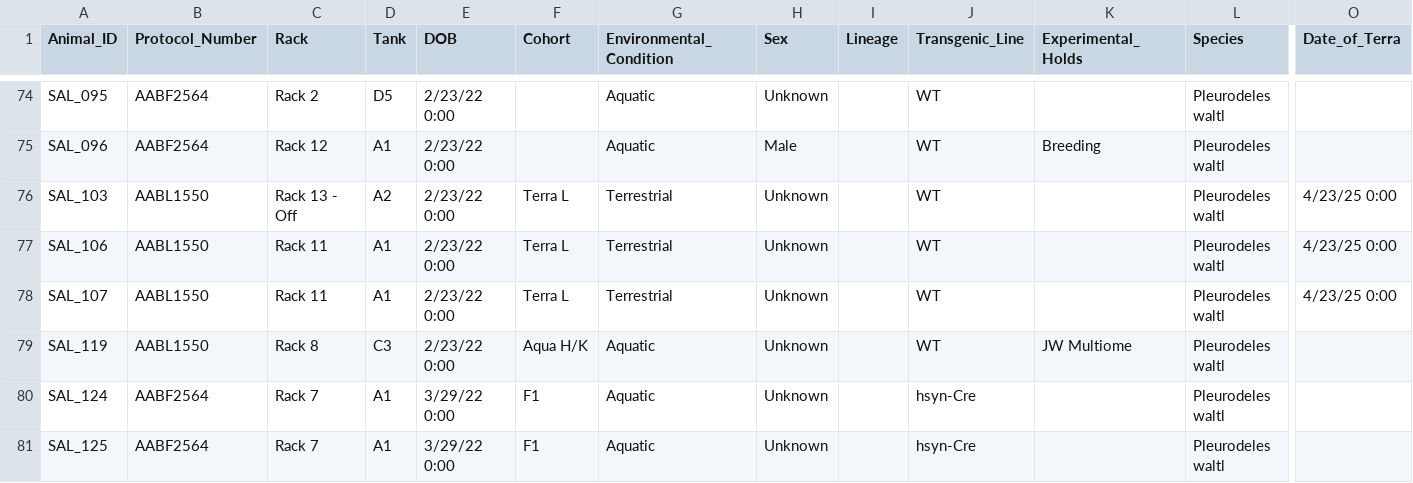
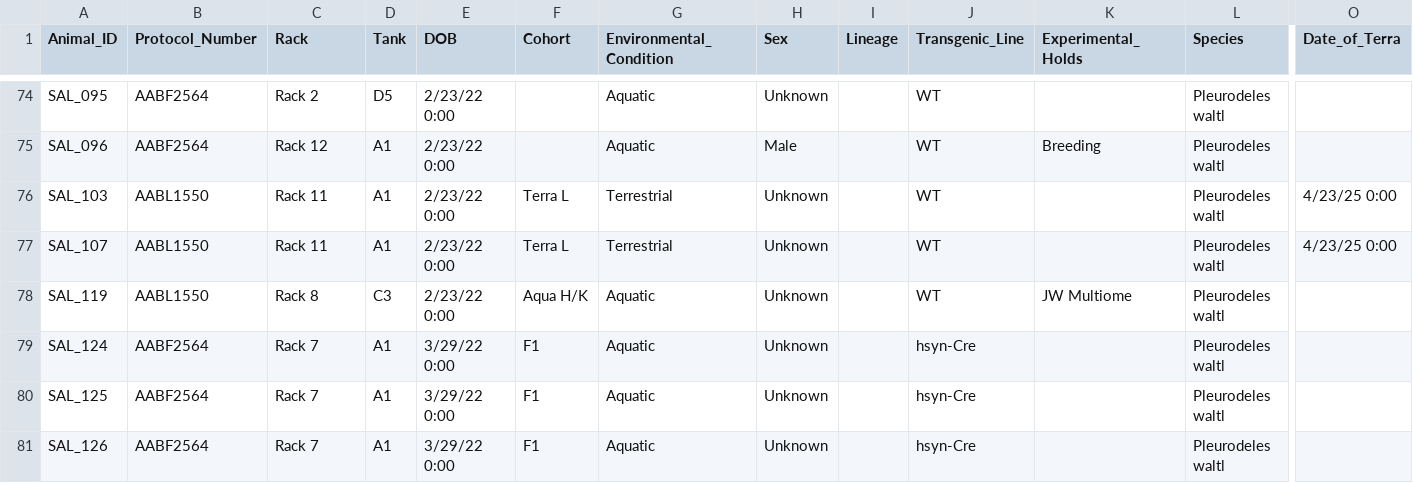
Before and after one commit to jamiewoych/pleuro-parser, a CSV file: salamander_inventory.csv, drawn as a sheet; only a part is shown, gaps mark what is left out; the shorter side is filled out with more unchanged rows; rows hold the shown columns only; the diff names each change by its address in the sheet, - before the commit and + after, or states it on an @@ line.

Commit message:
📦 Update salamander inventory & logs

```diff
--- a/salamander_inventory.csv
+++ b/salamander_inventory.csv
-C76 (Rack): Rack 13 - Off
+C76 (Rack): Rack 11
-D76 (Tank): A2
+D76 (Tank): A1
-row 77: SAL_106 | AABL1550 | Rack 11 | A1 | 2/23/22 0:00 | Terra L | Terrestrial | Unknown |  | WT |  | Pleurodeles waltl | 4/23/25 0:00
```
Also changed, not shown: euthanasia_log.csv, 1 other file.
